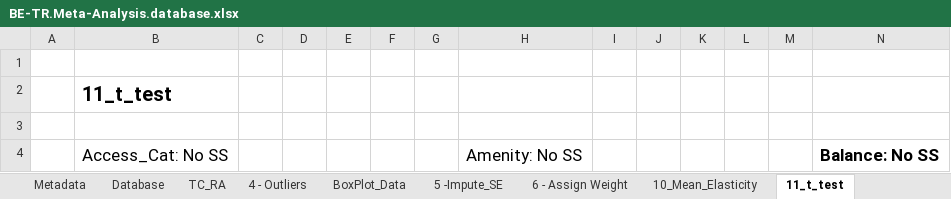
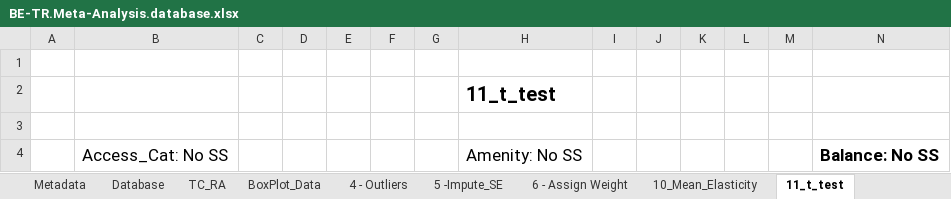
Before and after one commit to Laura-k-a/BE-TU-Meta-analysis, an Excel workbook: BE-TR.Meta-Analysis.database.xlsx, sheet 11_t_test, drawn as a sheet; only a part is shown; values as stored, in another font and other column widths than the file's, no borders; conditional formats not drawn; removed rows and columns are numbered as before the commit, all else as after; rows hold the shown columns only; the diff names each change by its address in the sheet, - before the commit and + after, or states it on an @@ line.

```diff
--- a/BE-TR.Meta-Analysis.database.xlsx (sheet 11_t_test)
+++ b/BE-TR.Meta-Analysis.database.xlsx (sheet 11_t_test)
@@ sheet tab order changed: Metadata | Database | TC_RA | BoxPlot_Data | 4 - Outliers | 5 -Impute_SE | 6 - Assign Weight | 10_Mean_Elasticity | 11_t_test @@
-row 2:  | 11_t_test
+row 2:  |  |  |  |  |  |  | 11_t_test
```
Also changed, not shown: sheet BoxPlot_Data, sheet Overview, charts or pictures, 5 other files.
